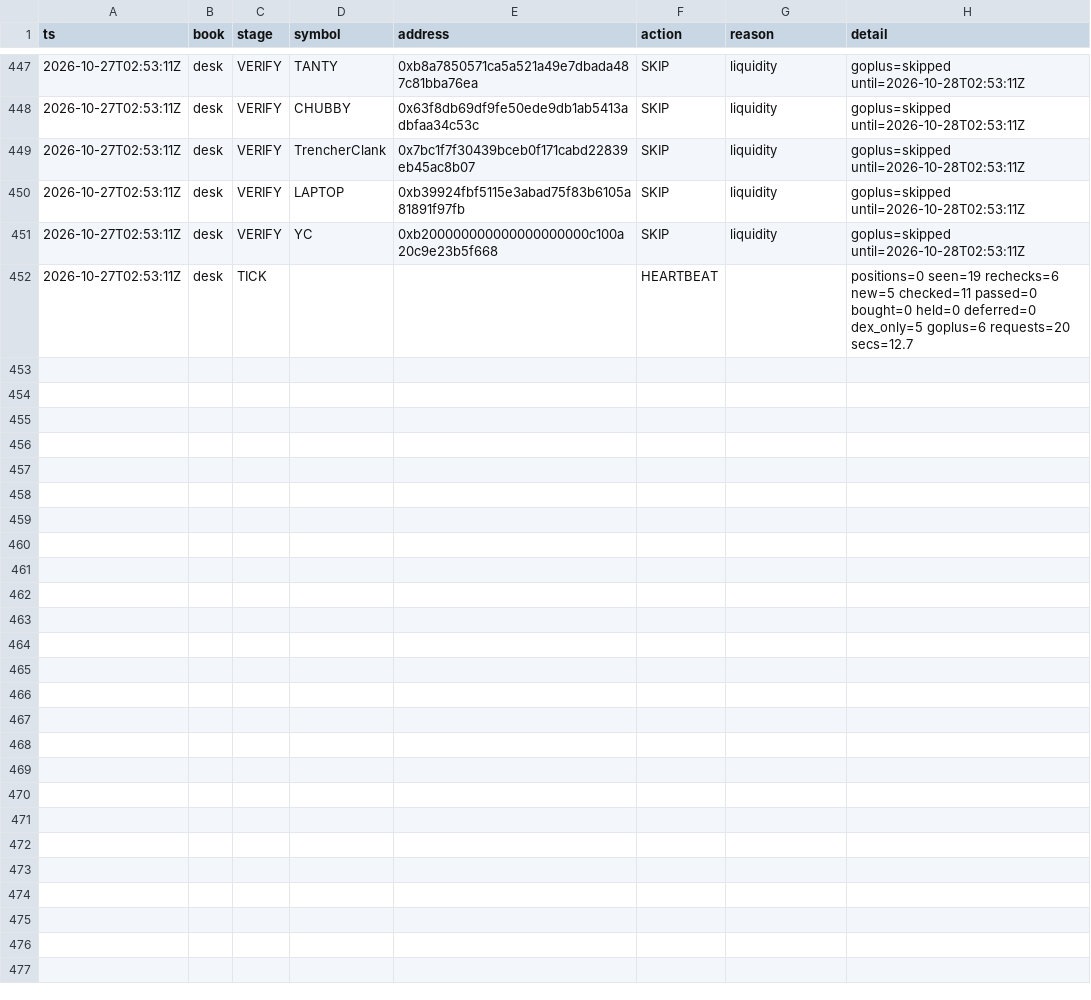
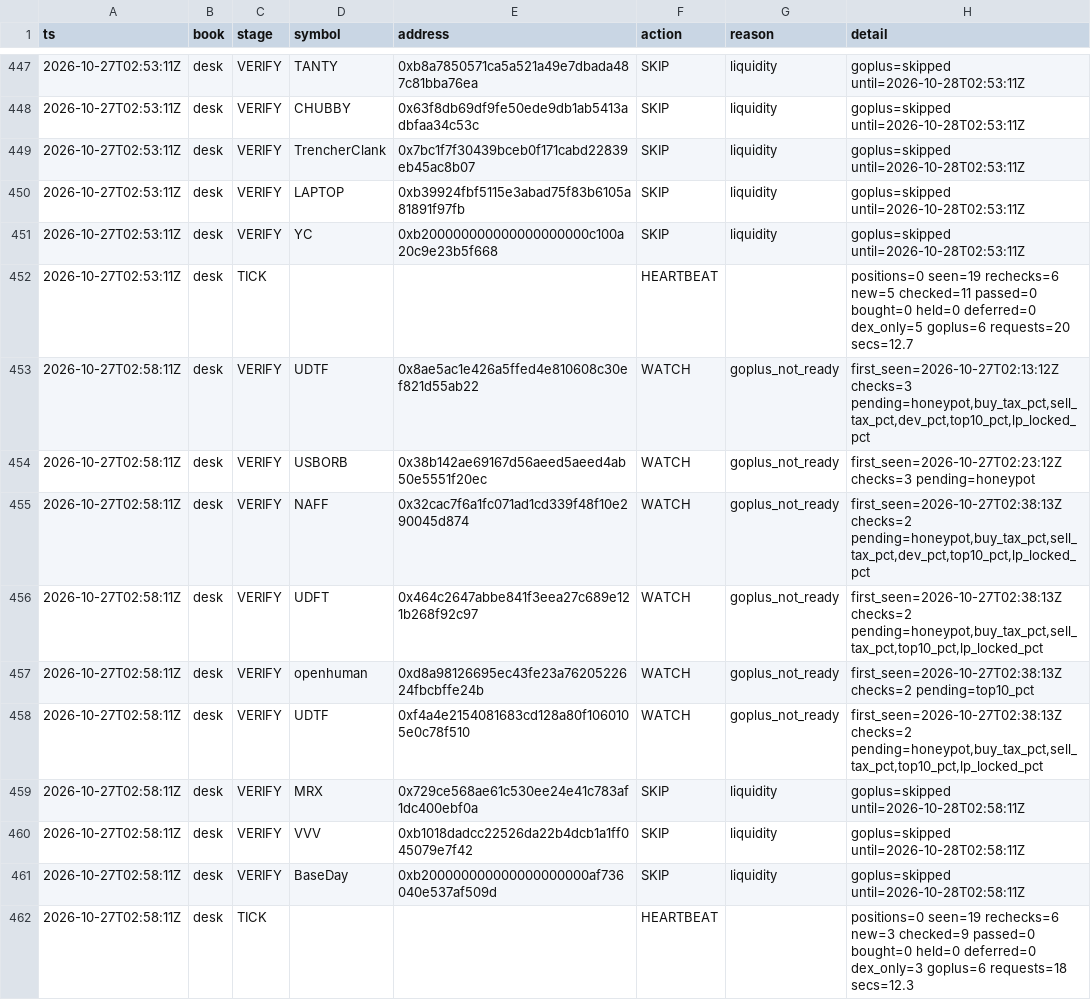
Before and after one commit to Zirqo-Dev/baseline-desk, a CSV file: data/daily/2026-10-27/tasks.csv, drawn as a sheet; only a part is shown, gaps mark what is left out; the diff names each change by its address in the sheet, - before the commit and + after, or states it on an @@ line.

```diff
--- a/data/daily/2026-10-27/tasks.csv
+++ b/data/daily/2026-10-27/tasks.csv
+row 453: 2026-10-27T02:58:11Z | desk | VERIFY | UDTF | 0x8ae5ac1e426a5ffed4e810608c30ef821d55ab22 | WATCH | goplus_not_ready | first_seen=2026-10-27T02:13:12Z checks=3 pending=honeypot,buy_tax_pct,sell_tax_pct,dev_pct,top10_pct,lp_locked_pct
+row 454: 2026-10-27T02:58:11Z | desk | VERIFY | USBORB | 0x38b142ae69167d56aeed5aeed4ab50e5551f20ec | WATCH | goplus_not_ready | first_seen=2026-10-27T02:23:12Z checks=3 pending=honeypot
+row 455: 2026-10-27T02:58:11Z | desk | VERIFY | NAFF | 0x32cac7f6a1fc071ad1cd339f48f10e290045d874 | WATCH | goplus_not_ready | first_seen=2026-10-27T02:38:13Z checks=2 pending=honeypot,buy_tax_pct,sell_tax_pct,dev_pct,top10_pct,lp_locked_pct
+row 456: 2026-10-27T02:58:11Z | desk | VERIFY | UDFT | 0x464c2647abbe841f3eea27c689e121b268f92c97 | WATCH | goplus_not_ready | first_seen=2026-10-27T02:38:13Z checks=2 pending=honeypot,buy_tax_pct,sell_tax_pct,top10_pct,lp_locked_pct
+row 457: 2026-10-27T02:58:11Z | desk | VERIFY | openhuman | 0xd8a98126695ec43fe23a7620522624fbcbffe24b | WATCH | goplus_not_ready | first_seen=2026-10-27T02:38:13Z checks=2 pending=top10_pct
+row 458: 2026-10-27T02:58:11Z | desk | VERIFY | UDTF | 0xf4a4e2154081683cd128a80f1060105e0c78f510 | WATCH | goplus_not_ready | first_seen=2026-10-27T02:38:13Z checks=2 pending=honeypot,buy_tax_pct,sell_tax_pct,top10_pct,lp_locked_pct
+row 459: 2026-10-27T02:58:11Z | desk | VERIFY | MRX | 0x729ce568ae61c530ee24e41c783af1dc400ebf0a | SKIP | liquidity | goplus=skipped until=2026-10-28T02:58:11Z
+row 460: 2026-10-27T02:58:11Z | desk | VERIFY | VVV | 0xb1018dadcc22526da22b4dcb1a1ff045079e7f42 | SKIP | liquidity | goplus=skipped until=2026-10-28T02:58:11Z
+row 461: 2026-10-27T02:58:11Z | desk | VERIFY | BaseDay | 0xb200000000000000000000af736040e537af509d | SKIP | liquidity | goplus=skipped until=2026-10-28T02:58:11Z
+row 462: 2026-10-27T02:58:11Z | desk | TICK |  |  | HEARTBEAT |  | positions=0 seen=19 rechecks=6 new=3 checked=9 passed=0 bought=0 held=0 deferred=0 dex_only=3 goplus=6 requests=18 secs=12.3
```
Also changed, not shown: 1 other file.
